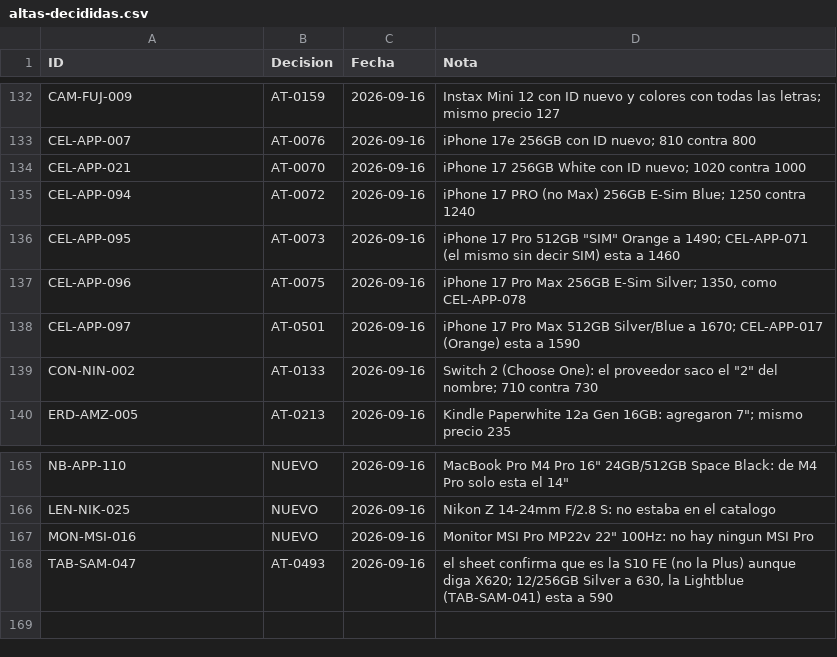
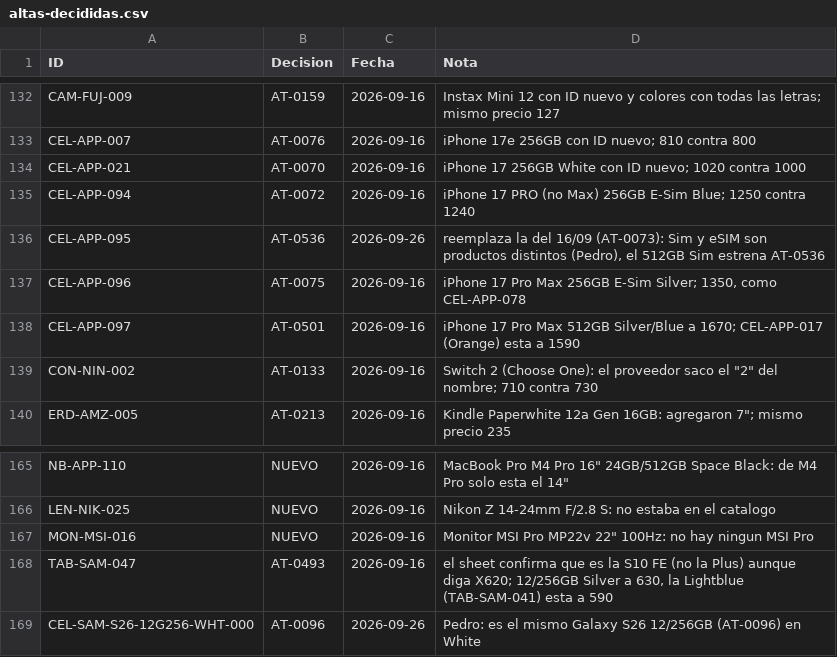
Before and after one commit to Advance33/catalogo-advance, a CSV file: herramientas/altas-decididas.csv, drawn as a sheet; only a part is shown, gaps mark what is left out.

```diff
--- a/herramientas/altas-decididas.csv
+++ b/herramientas/altas-decididas.csv
@@ -135,3 +135,3 @@ CEL-APP-021,AT-0070,2026-09-16,iPhone 17 256GB White con ID nuevo; 1020 contra 1
 CEL-APP-094,AT-0072,2026-09-16,iPhone 17 PRO (no Max) 256GB E-Sim Blue; 1250 contra 1240
-CEL-APP-095,AT-0073,2026-09-16,"iPhone 17 Pro 512GB ""SIM"" Orange a 1490; CEL-APP-071 (el mismo sin decir SIM) esta a 1460"
+CEL-APP-095,AT-0536,2026-09-26,"reemplaza la del 16/09 (AT-0073): Sim y eSIM son productos distintos (Pedro), el 512GB Sim estrena AT-0536"
 CEL-APP-096,AT-0075,2026-09-16,"iPhone 17 Pro Max 256GB E-Sim Silver; 1350, como CEL-APP-078"
@@ -168 +168,2 @@ MON-MSI-016,NUEVO,2026-09-16,"Monitor MSI Pro MP22v 22"" 100Hz: no hay ningun MS
 TAB-SAM-047,AT-0493,2026-09-16,"el sheet confirma que es la S10 FE (no la Plus) aunque diga X620; 12/256GB Silver a 630, la Lightblue (TAB-SAM-041) esta a 590"
+CEL-SAM-S26-12G256-WHT-000,AT-0096,2026-09-26,Pedro: es el mismo Galaxy S26 12/256GB (AT-0096) en White
```
Also changed, not shown: herramientas/catalogo-maestro.csv, 4 other files.
